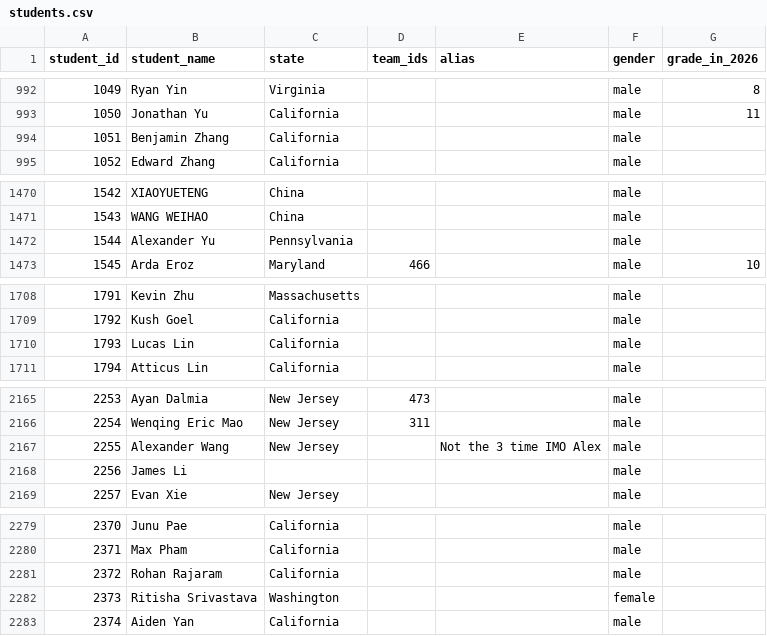
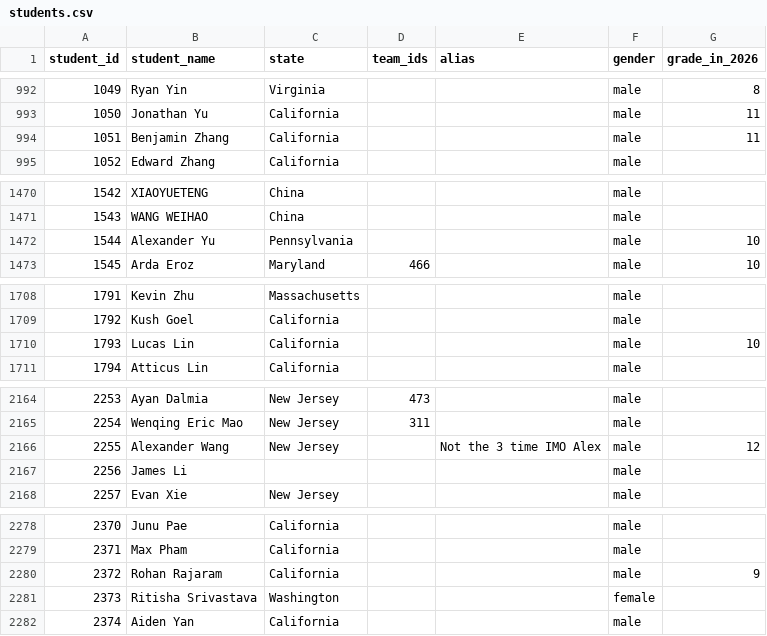
Before and after one commit to x-du/math-competition, a CSV file: database/students/students.csv, drawn as a sheet; only a part is shown, gaps mark what is left out; the diff covers the shown part only.

Commit message:
Adding grades for students

```diff
--- a/database/students/students.csv
+++ b/database/students/students.csv
@@ -993,3 +993,3 @@ student_id,student_name,state,team_ids,alias,gender,grade_in_2026
 1050,Jonathan Yu,California,,,male,11
-1051,Benjamin Zhang,California,,,male,
+1051,Benjamin Zhang,California,,,male,11
 1052,Edward Zhang,California,,,male,
@@ -1471,3 +1471,3 @@ student_id,student_name,state,team_ids,alias,gender,grade_in_2026
 1543,WANG WEIHAO,China,,,male,
-1544,Alexander Yu,Pennsylvania,,,male,
+1544,Alexander Yu,Pennsylvania,,,male,10
 1545,Arda Eroz,Maryland,466,,male,10
@@ -1709,3 +1709,3 @@ student_id,student_name,state,team_ids,alias,gender,grade_in_2026
 1792,Kush Goel,California,,,male,
-1793,Lucas Lin,California,,,male,
+1793,Lucas Lin,California,,,male,10
 1794,Atticus Lin,California,,,male,
@@ -2166,3 +2165,3 @@ student_id,student_name,state,team_ids,alias,gender,grade_in_2026
 2254,Wenqing Eric Mao,New Jersey,311,,male,
-2255,Alexander Wang,New Jersey,,Not the 3 time IMO Alex,male,
+2255,Alexander Wang,New Jersey,,Not the 3 time IMO Alex,male,12
 2256,James Li,,,,male,
@@ -2280,3 +2279,3 @@ student_id,student_name,state,team_ids,alias,gender,grade_in_2026
 2371,Max Pham,California,,,male,
-2372,Rohan Rajaram,California,,,male,
+2372,Rohan Rajaram,California,,,male,9
 2373,Ritisha Srivastava,Washington,,,female,
```
Also changed, not shown: 1 removed row and 12 edited cells elsewhere in this file, database/contests/pumac-b-combinator/year=2025/results_B.csv, 3 other files.
